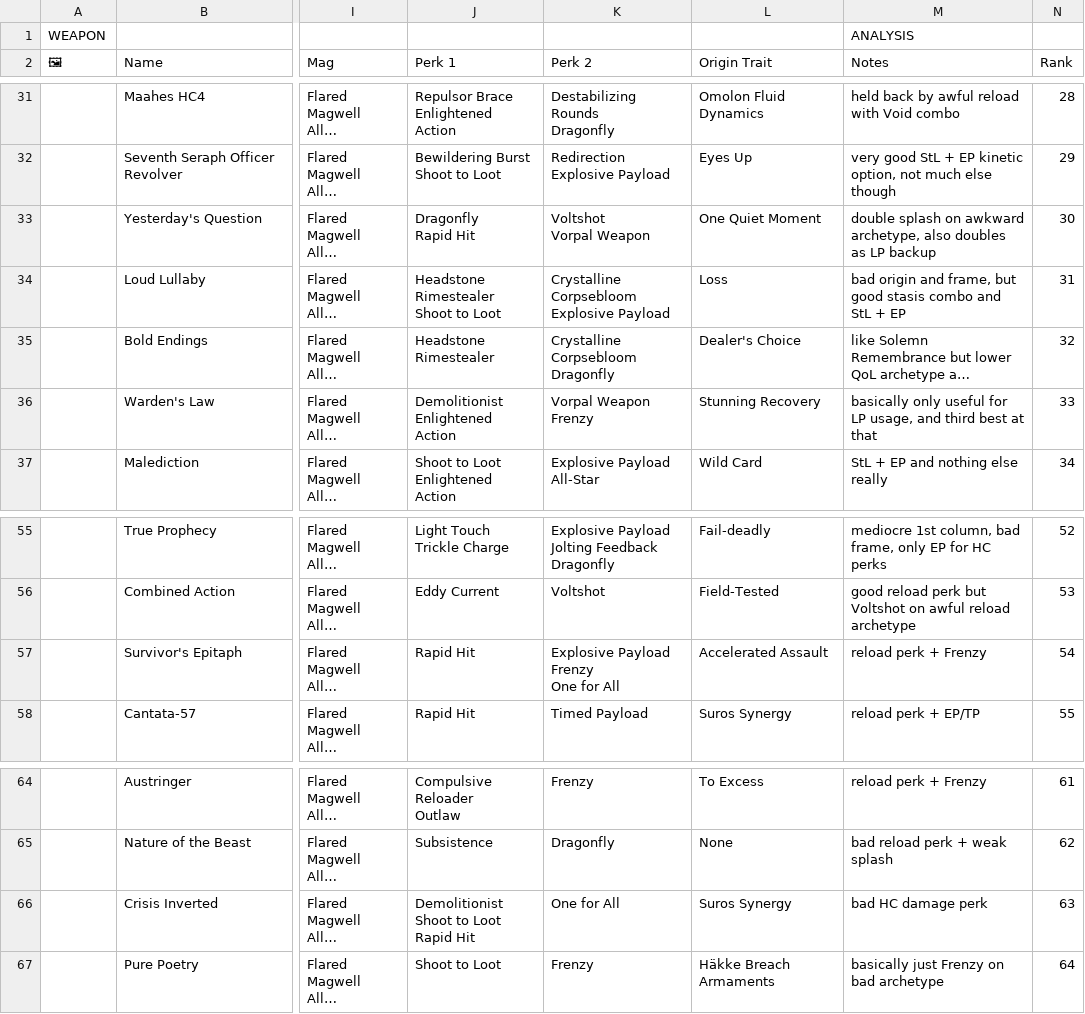
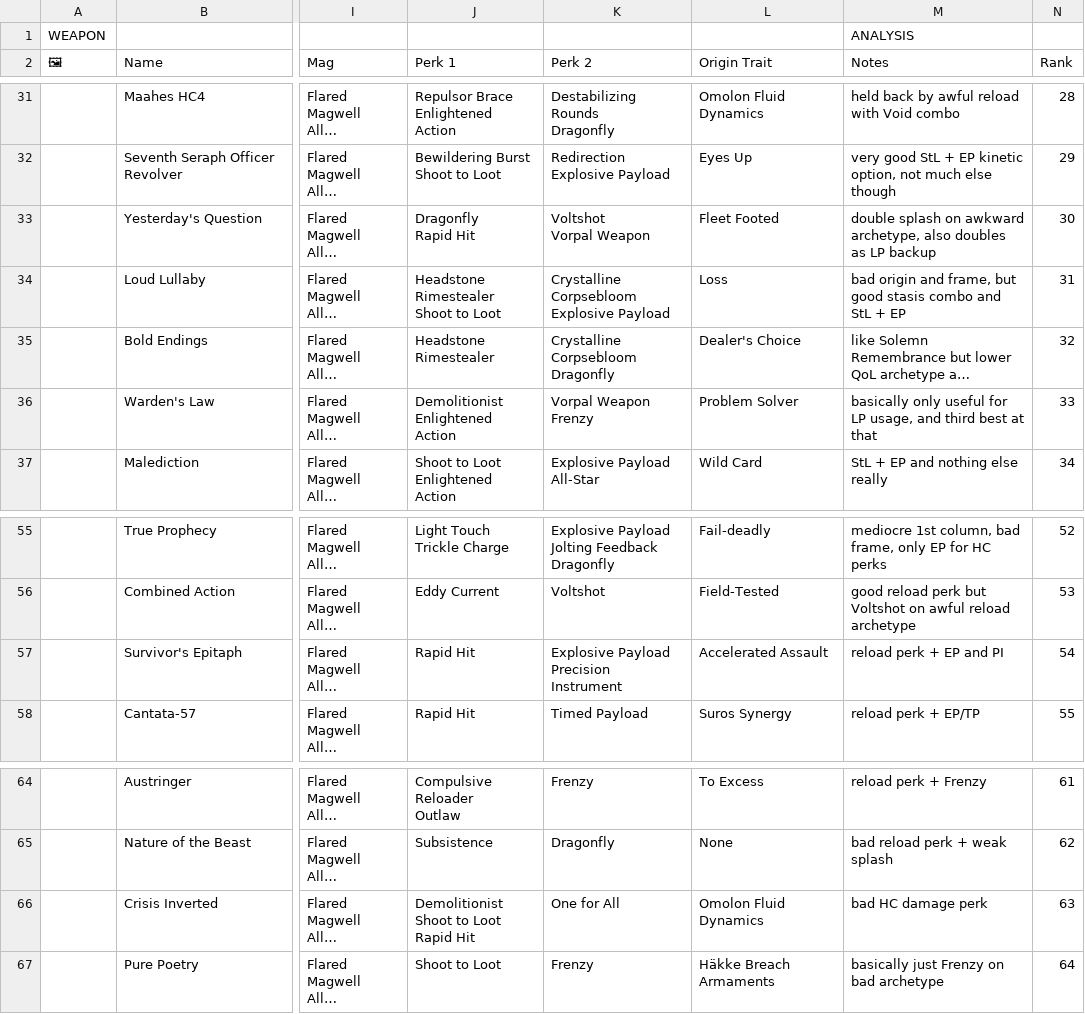
Before and after one commit to JxPv2/Destiny2, a CSV file: dim_wishlists/spreadsheets_to_dim_wishlists_scripts/workbooks_downloaded/aegis_endgame_hcs.csv, drawn as a sheet; only a part is shown, gaps mark what is left out; long unchanged cells end in …; ↵ is a line break in a cell; the diff names each change by its address in the sheet, - before the commit and + after, or states it on an @@ line.

```diff
--- a/dim_wishlists/spreadsheets_to_dim_wishlists_scripts/workbooks_downloaded/aegis_endgame_hcs.csv
+++ b/dim_wishlists/spreadsheets_to_dim_wishlists_scripts/workbooks_downloaded/aegis_endgame_hcs.csv
-L33 (Origin Trait): One Quiet Moment
+L33 (Origin Trait): Fleet Footed
-L36 (Origin Trait): Stunning Recovery
+L36 (Origin Trait): Problem Solver
-K57 (Perk 2): Explosive Payload ↵ Frenzy ↵ One for All
+K57 (Perk 2): Explosive Payload ↵ Precision Instrument
-M57 (Notes): reload perk + Frenzy
+M57 (Notes): reload perk + EP and PI
-L66 (Origin Trait): Suros Synergy
+L66 (Origin Trait): Omolon Fluid Dynamics
```
Also changed, not shown: dim_wishlists/spreadsheets_to_dim_wishlists_scripts/workbooks_downloaded/aegis_endgame_bgls.csv, dim_wishlists/spreadsheets_to_dim_wishlists_scripts/workbooks_downloaded/aegis_endgame_fusions.csv, 32 other files.
